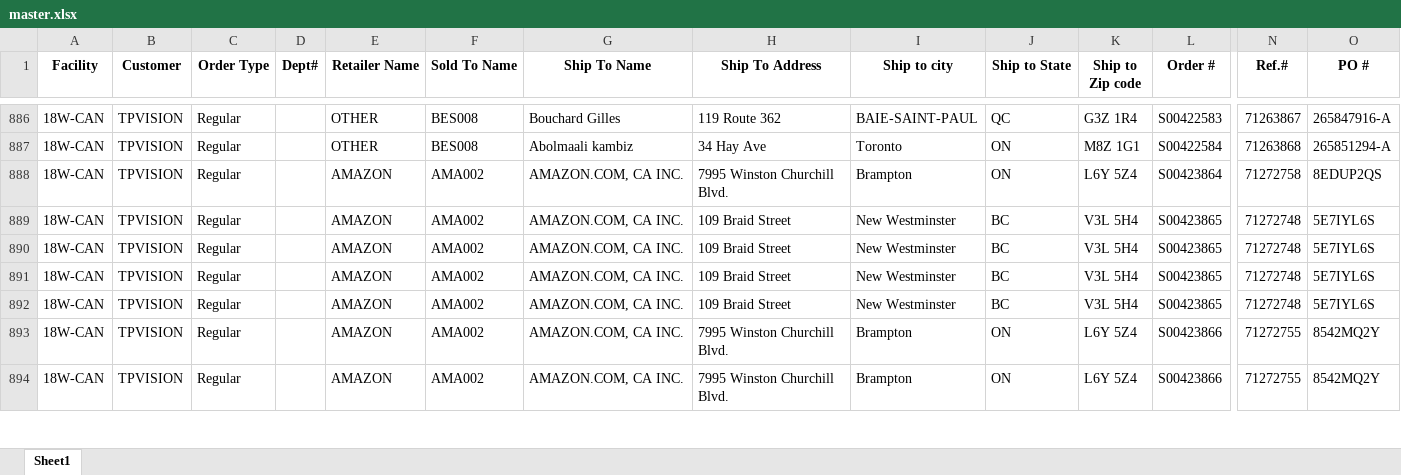
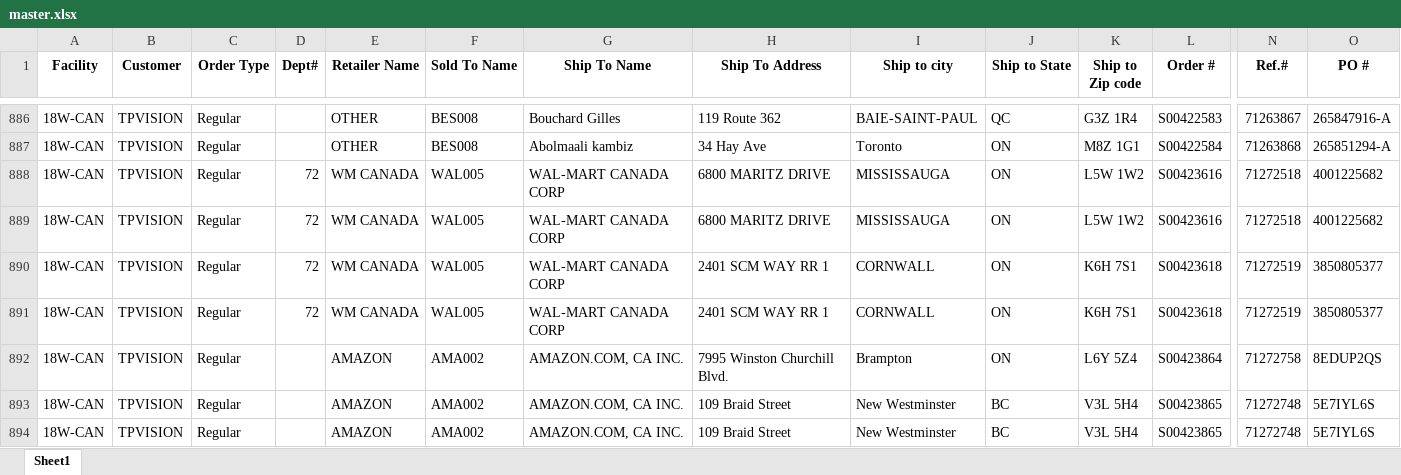
Before and after one commit to raymondli18w/flask-report-app2, an Excel workbook: master.xlsx, sheet Sheet1, drawn as a sheet; only a part is shown, gaps mark what is left out; the shorter side is filled out with more unchanged rows; values as stored, in another font and other column widths than the file's, no borders; rows hold the shown columns only; the diff names each change by its address in the sheet, - before the commit and + after, or states it on an @@ line.

Commit message:
Auto-update: 2026-05-15 14:21

```diff
--- a/master.xlsx (sheet Sheet1)
+++ b/master.xlsx (sheet Sheet1)
+row 888: 18W-CAN | TPVISION | Regular | 72 | WM CANADA | WAL005 | WAL-MART CANADA CORP | 6800 MARITZ DRIVE | MISSISSAUGA | ON | L5W 1W2 | S00423616 | 71272518 | 4001225682
+row 889: 18W-CAN | TPVISION | Regular | 72 | WM CANADA | WAL005 | WAL-MART CANADA CORP | 6800 MARITZ DRIVE | MISSISSAUGA | ON | L5W 1W2 | S00423616 | 71272518 | 4001225682
+row 890: 18W-CAN | TPVISION | Regular | 72 | WM CANADA | WAL005 | WAL-MART CANADA CORP | 2401 SCM WAY RR 1 | CORNWALL | ON | K6H 7S1 | S00423618 | 71272519 | 3850805377
+row 891: 18W-CAN | TPVISION | Regular | 72 | WM CANADA | WAL005 | WAL-MART CANADA CORP | 2401 SCM WAY RR 1 | CORNWALL | ON | K6H 7S1 | S00423618 | 71272519 | 3850805377
```
